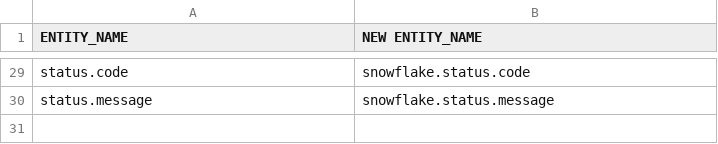
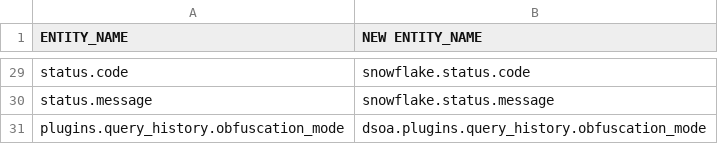
Before and after one commit to dynatrace-oss/dynatrace-snowflake-observability-agent, a CSV file: src/assets/appx-c-query-step-operator-refactoring.csv, drawn as a sheet; only a part is shown, gaps mark what is left out.

```diff
--- a/src/assets/appx-c-query-step-operator-refactoring.csv
+++ b/src/assets/appx-c-query-step-operator-refactoring.csv
@@ -30 +30,2 @@ status.code;snowflake.status.code
 status.message;snowflake.status.message
+plugins.query_history.obfuscation_mode;dsoa.plugins.query_history.obfuscation_mode
```
Also changed, not shown: 3 other files.
